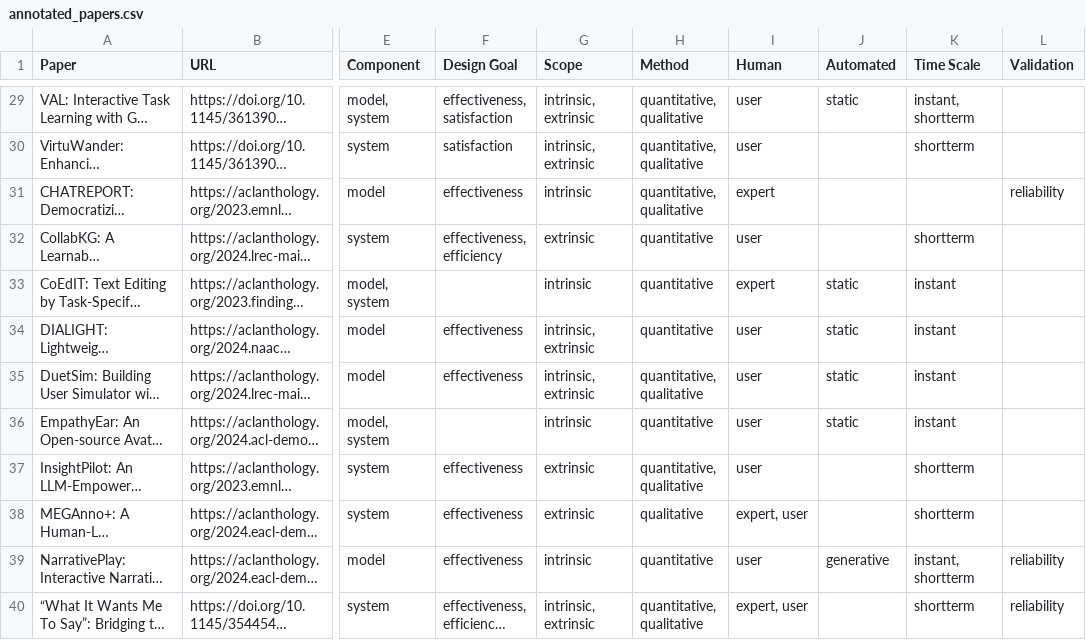
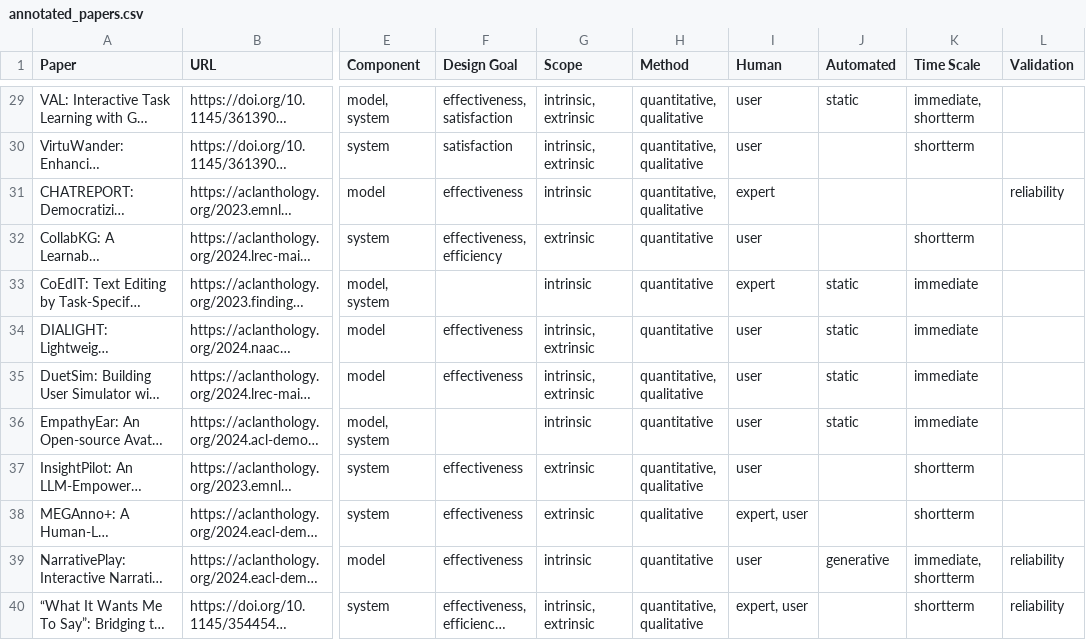
Before and after one commit to sphere-eval/sphere-eval.github.io, a CSV file: data/annotated_papers.csv, drawn as a sheet; only a part is shown, gaps mark what is left out; long unchanged cells end in …; the diff covers the shown part only; the diff names each change by its address in the sheet, - before the commit and + after, or states it on an @@ line.

```diff
--- a/data/annotated_papers.csv
+++ b/data/annotated_papers.csv
-K29 (Time Scale): instant, shortterm
+K29 (Time Scale): immediate, shortterm
-K33:K36 (Time Scale): instant
+K33:K36 (Time Scale): immediate
-K39 (Time Scale): instant, shortterm
+K39 (Time Scale): immediate, shortterm
```
Also changed, not shown: 18 edited cells elsewhere in this file, 3 other files.
